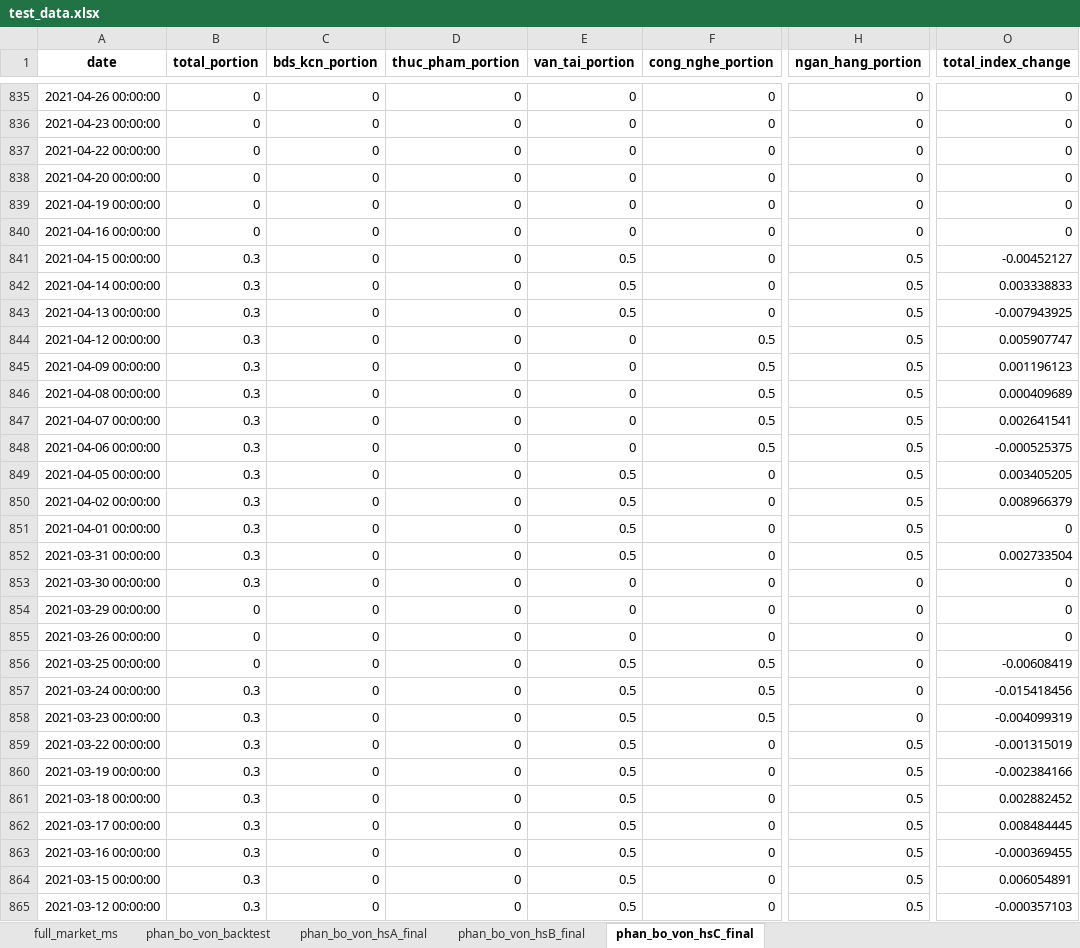
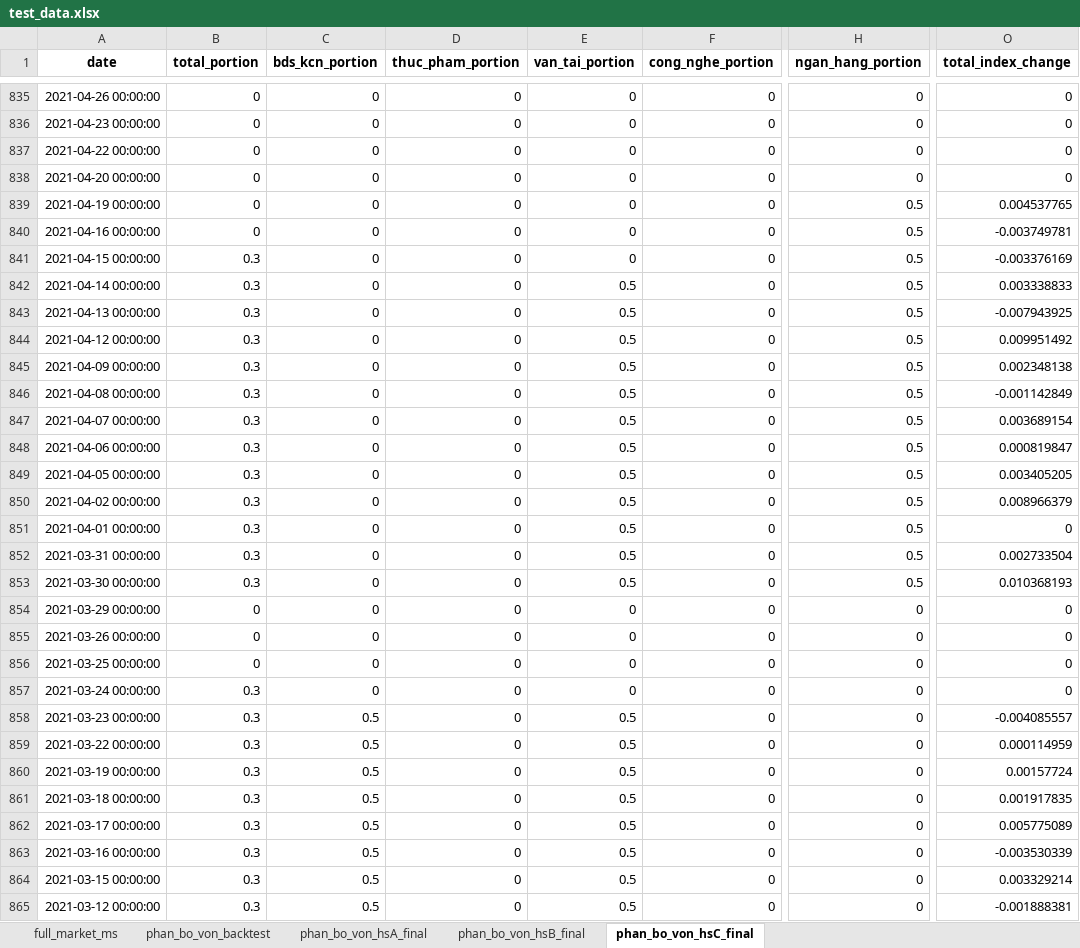
Before and after one commit to twan507/t2m-pycode, an Excel workbook: capital_allocation/test_data.xlsx, sheet phan_bo_von_hsC_final, drawn as a sheet; only a part is shown, gaps mark what is left out; values as stored, in another font and other column widths than the file's, no borders; the diff covers the shown part only; the diff names each change by its address in the sheet, - before the commit and + after, or states it on an @@ line.

```diff
--- a/capital_allocation/test_data.xlsx (sheet phan_bo_von_hsC_final)
+++ b/capital_allocation/test_data.xlsx (sheet phan_bo_von_hsC_final)
-H839:H840 (ngan_hang_portion): 0
+H839:H840 (ngan_hang_portion): 0.5
-O839 (total_index_change): 0
+O839 (total_index_change): 0.004537765
-O840 (total_index_change): 0
+O840 (total_index_change): -0.003749781
-E841 (van_tai_portion): 0.5
+E841 (van_tai_portion): 0
-O841 (total_index_change): -0.00452127
+O841 (total_index_change): -0.003376169
-E844:E848 (van_tai_portion): 0
+E844:E848 (van_tai_portion): 0.5
-F844:F848 (cong_nghe_portion): 0.5
+F844:F848 (cong_nghe_portion): 0
-O844 (total_index_change): 0.005907747
+O844 (total_index_change): 0.009951492
-O845 (total_index_change): 0.001196123
+O845 (total_index_change): 0.002348138
-O846 (total_index_change): 0.000409689
+O846 (total_index_change): -0.001142849
-O847 (total_index_change): 0.002641541
+O847 (total_index_change): 0.003689154
-O848 (total_index_change): -0.000525375
+O848 (total_index_change): 0.000819847
-E853 (van_tai_portion): 0
+E853 (van_tai_portion): 0.5
-H853 (ngan_hang_portion): 0
+H853 (ngan_hang_portion): 0.5
-O853 (total_index_change): 0
+O853 (total_index_change): 0.010368193
-E856:E857 (van_tai_portion): 0.5
+E856:E857 (van_tai_portion): 0
-F856:F858 (cong_nghe_portion): 0.5
+F856:F858 (cong_nghe_portion): 0
-O856 (total_index_change): -0.00608419
+O856 (total_index_change): 0
-O857 (total_index_change): -0.015418456
+O857 (total_index_change): 0
-C858:C865 (bds_kcn_portion): 0
+C858:C865 (bds_kcn_portion): 0.5
-O858 (total_index_change): -0.004099319
+O858 (total_index_change): -0.004085557
-H859:H865 (ngan_hang_portion): 0.5
+H859:H865 (ngan_hang_portion): 0
-O859 (total_index_change): -0.001315019
+O859 (total_index_change): 0.000114959
-O860 (total_index_change): -0.002384166
+O860 (total_index_change): 0.00157724
-O861 (total_index_change): 0.002882452
+O861 (total_index_change): 0.001917835
-O862 (total_index_change): 0.008484445
+O862 (total_index_change): 0.005775089
-O863 (total_index_change): -0.000369455
+O863 (total_index_change): -0.003530339
-O864 (total_index_change): 0.006054891
+O864 (total_index_change): 0.003329214
-O865 (total_index_change): -0.000357103
+O865 (total_index_change): -0.001888381
```
Also changed, not shown: 196 edited cells elsewhere in this sheet, sheet phan_bo_von_backtest, sheet phan_bo_von_hsA_final, sheet phan_bo_von_hsB_final, 3 other files.
